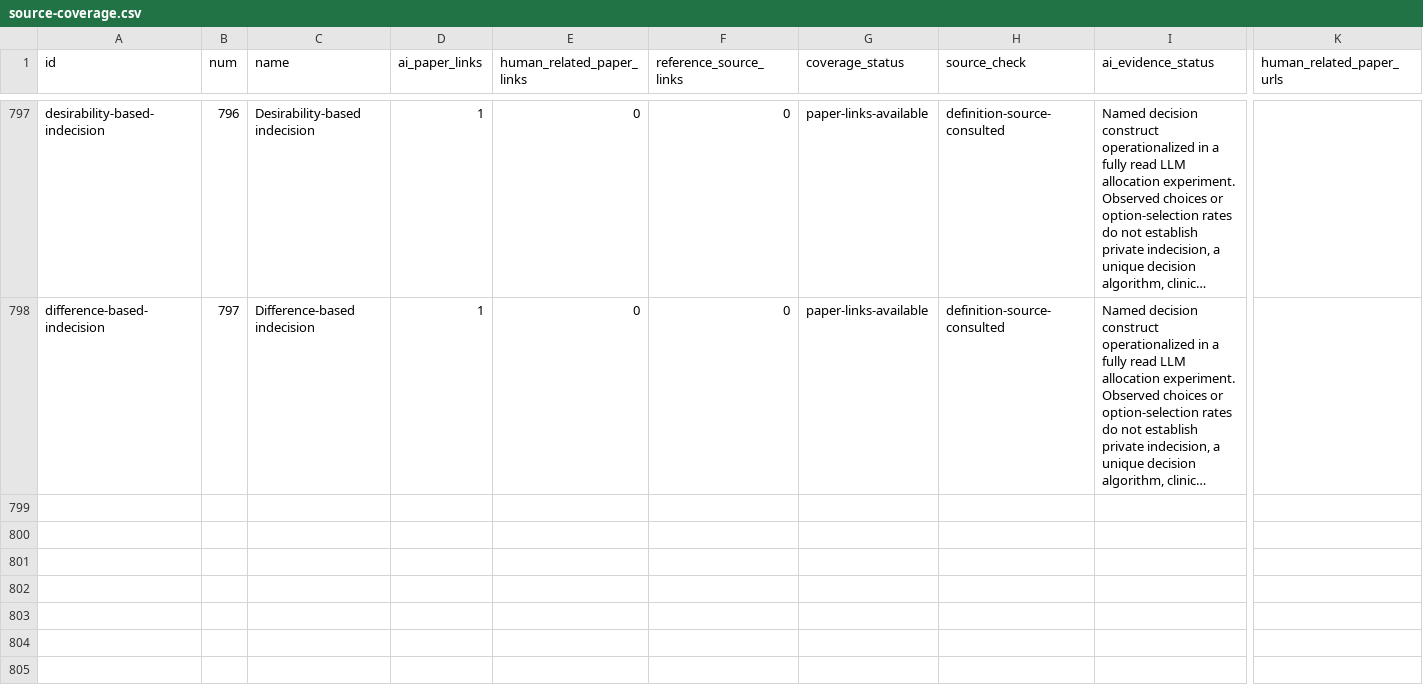
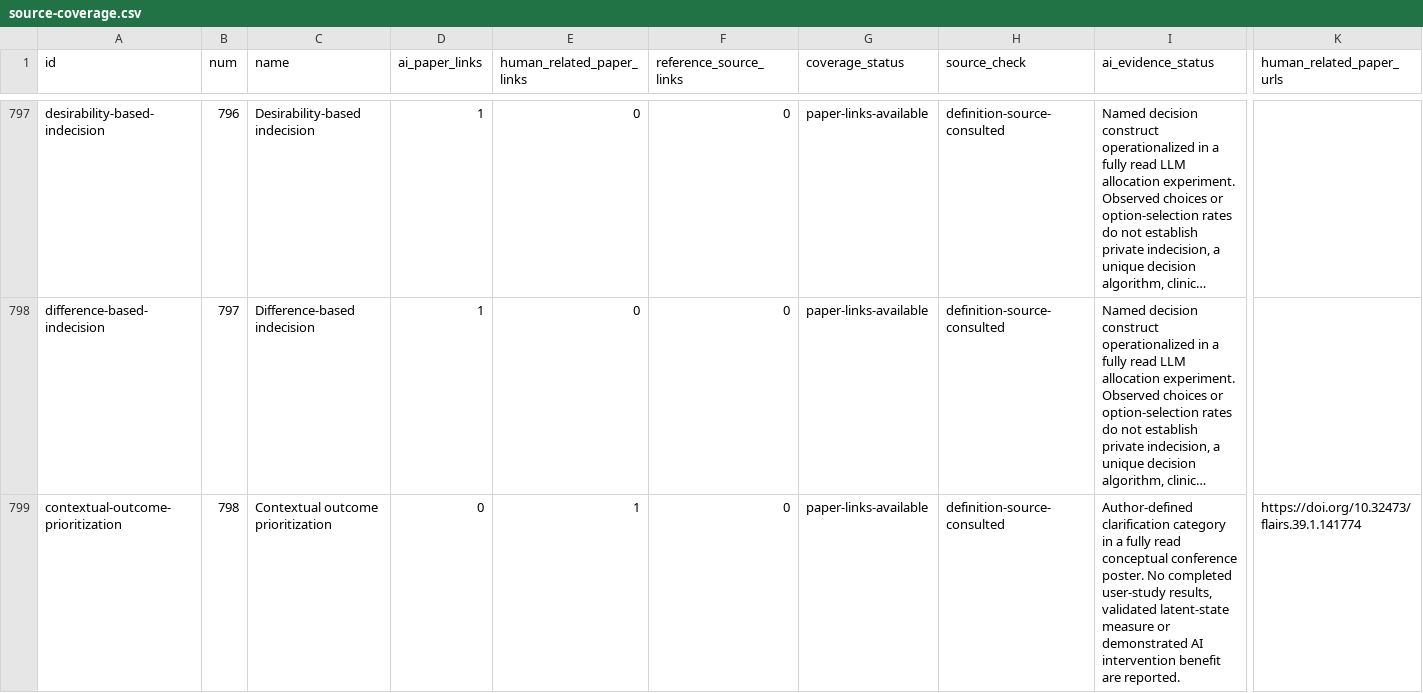
Before and after one commit to danlex/ethicalhive, a CSV file: docs/source-coverage.csv, drawn as a sheet; only a part is shown, gaps mark what is left out; long unchanged cells end in …; rows hold the shown columns only; the diff covers the shown part only; the diff names each change by its address in the sheet, - before the commit and + after, or states it on an @@ line.

Commit message:
Review PDF 275: distinguish contextual choices and value reprioritization

```diff
--- a/docs/source-coverage.csv
+++ b/docs/source-coverage.csv
+row 799: contextual-outcome-prioritization | 798 | Contextual outcome prioritization | 0 | 1 | 0 | paper-links-available | definition-source-consulted | Author-defined clarification category in a fully read conceptual conference poster. No completed user-study results, validated latent-state measure or demonstrated AI intervention benefit are reported. | https://doi.org/10.32473/flairs.39.1.141774
```
Also changed, not shown: 1 added row and 10 edited cells elsewhere in this file, 15 other files.
